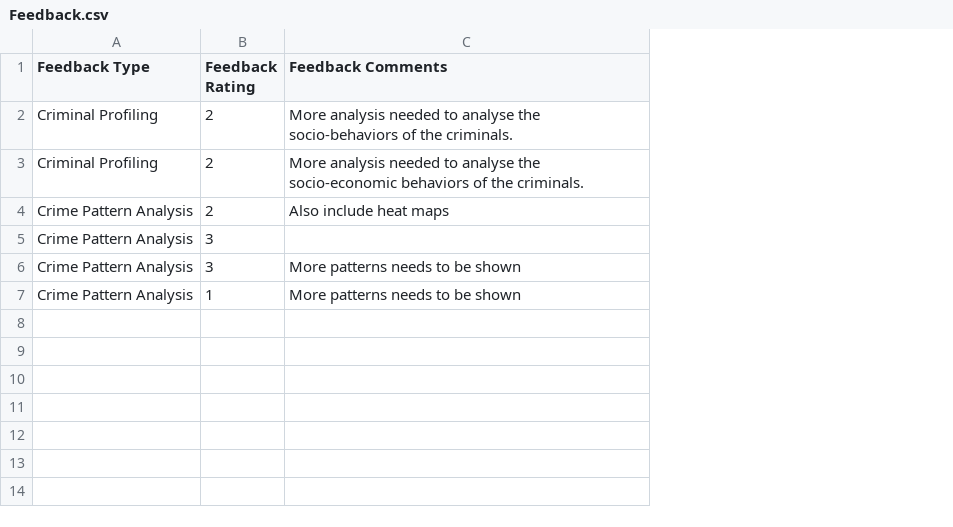
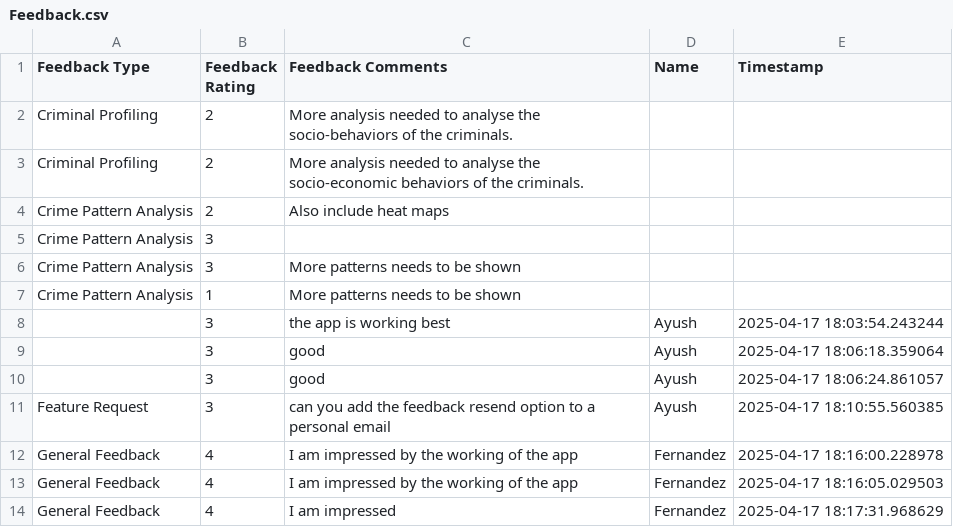
Before and after one commit to uayushdubey/predictive, a CSV file: Predictive_Guardians-main/Component_datasets/Feedback.csv, drawn as a sheet; the diff names each change by its address in the sheet, - before the commit and + after, or states it on an @@ line.

```diff
--- a/Predictive_Guardians-main/Component_datasets/Feedback.csv
+++ b/Predictive_Guardians-main/Component_datasets/Feedback.csv
+column D (Name), empty
+column E (Timestamp), empty
+row 8:  | 3 | the app is working best | Ayush | 2025-04-17 18:03:54.243244
+row 9:  | 3 | good | Ayush | 2025-04-17 18:06:18.359064
+row 10:  | 3 | good | Ayush | 2025-04-17 18:06:24.861057
+row 11: Feature Request | 3 | can you add the feedback resend option to a personal email | Ayush | 2025-04-17 18:10:55.560385
+row 12: General Feedback | 4 | I am impressed by the working of the app | Fernandez | 2025-04-17 18:16:00.228978
+row 13: General Feedback | 4 | I am impressed by the working of the app | Fernandez | 2025-04-17 18:16:05.029503
+row 14: General Feedback | 4 | I am impressed | Fernandez | 2025-04-17 18:17:31.968629
```
Also changed, not shown: 8 other files.
